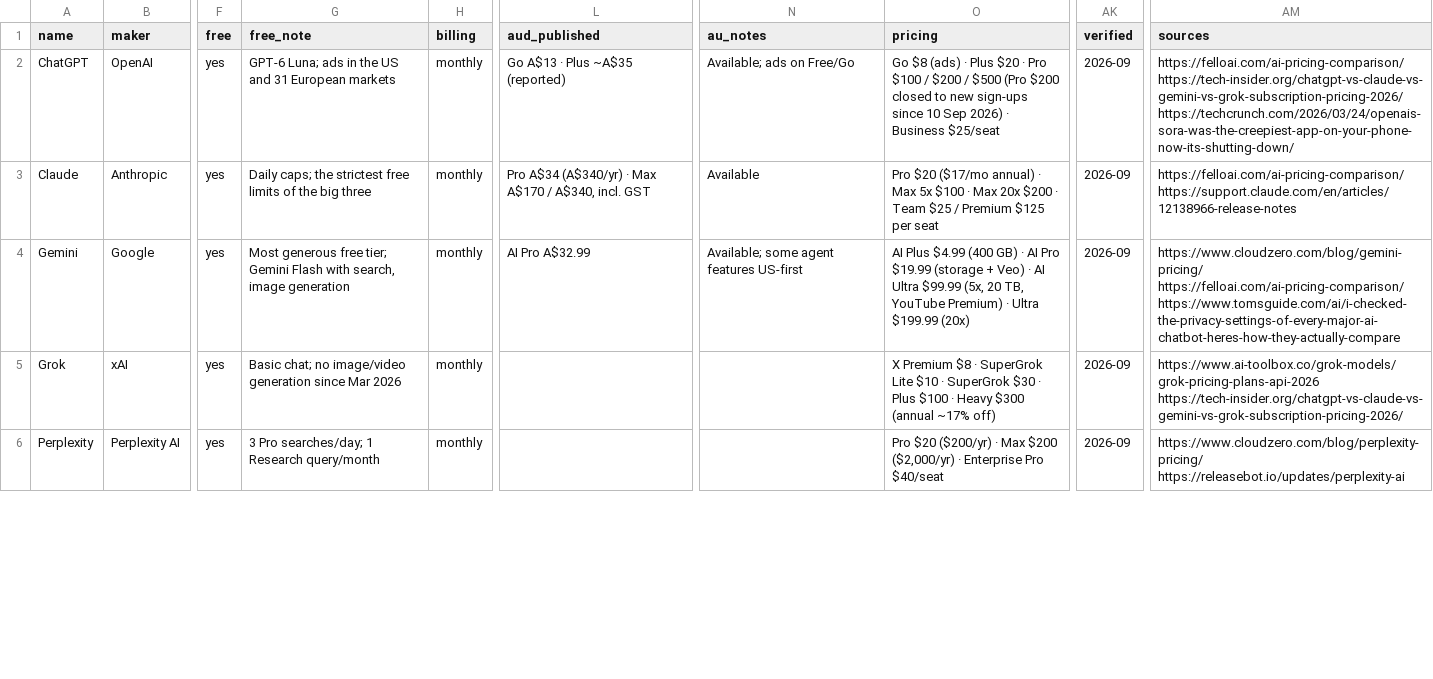
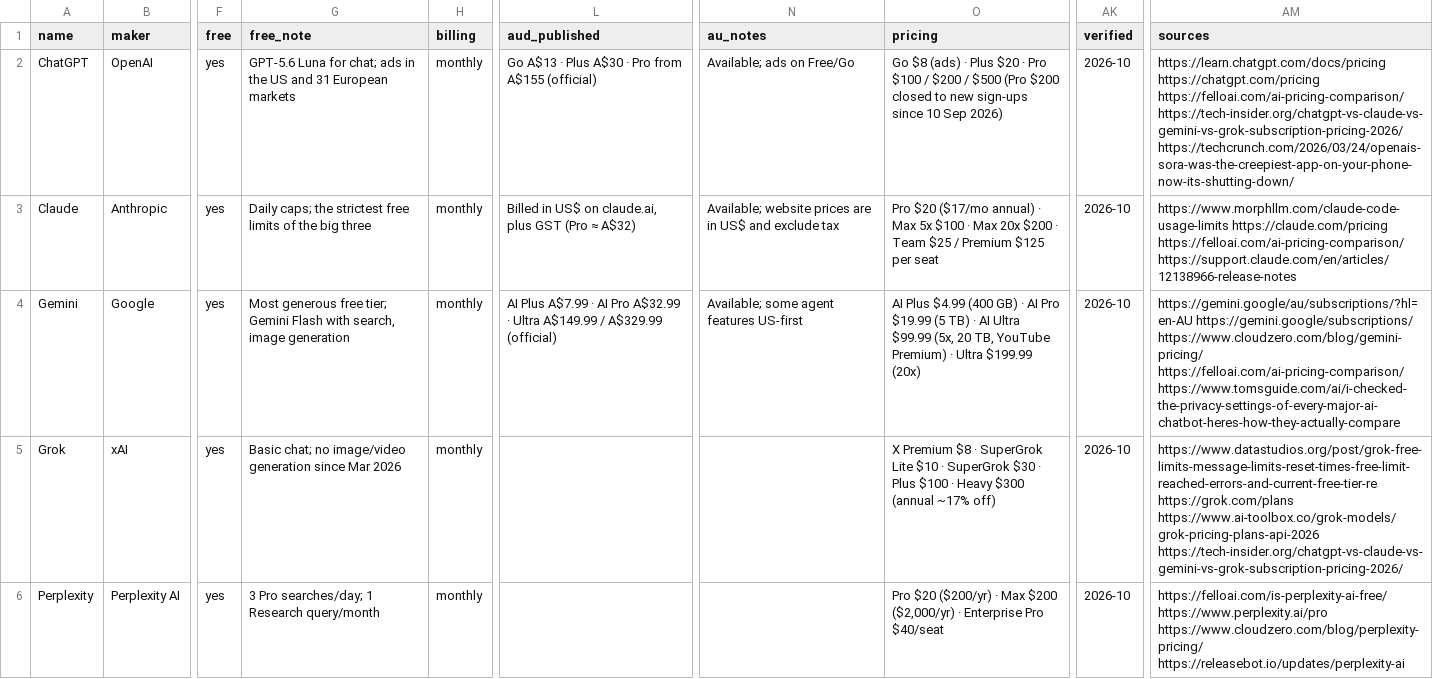
Before and after one commit to tommehhs/ai-price-guide, a CSV file: data/tools.csv, drawn as a sheet; only a part is shown, gaps mark what is left out; the diff covers the shown part only; the diff names each change by its address in the sheet, - before the commit and + after, or states it on an @@ line.

```diff
--- a/data/tools.csv
+++ b/data/tools.csv
-G2 (free_note): GPT-6 Luna; ads in…
+G2 (free_note): GPT-5.6 Luna for chat; ads in…
-L2 (aud_published): Go A$13 · Plus ~A$35 (reported)
+L2 (aud_published): Go A$13 · Plus A$30 · Pro from A$155 (official)
-O2 (pricing): …Sep 2026) · Business $25/seat
+O2 (pricing): …Sep 2026)
-AK2:AK6 (verified): 2026-09
+AK2:AK6 (verified): 2026-10
-AM2 (sources): https://felloai.com/ai-pricing-comparison/ https://tech-insider.org/chatgpt-vs-claude-vs-gemini-vs-grok-subscription-pricing-2026/…
+AM2 (sources): https://learn.chatgpt.com/docs/pricing https://chatgpt.com/pricing https://felloai.com/ai-pricing-comparison/ https://tech-insider.org/chatgpt-vs-claude-vs-gemini-vs-grok-subscription-pricing-2026/…
-L3 (aud_published): Pro A$34 (A$340/yr) · Max A$170 / A$340, incl. GST
+L3 (aud_published): Billed in US$ on claude.ai, plus GST (Pro ≈ A$32)
-N3 (au_notes): Available
+N3 (au_notes): Available; website prices are in US$ and exclude tax
-AM3 (sources): https://felloai.com/ai-pricing-comparison/ https://support.claude.com/en/articles/12138966-release-notes
+AM3 (sources): https://www.morphllm.com/claude-code-usage-limits https://claude.com/pricing https://felloai.com/ai-pricing-comparison/ https://support.claude.com/en/articles/12138966-release-notes
-L4 (aud_published): AI Pro A$32.99
+L4 (aud_published): AI Plus A$7.99 · AI Pro A$32.99 · Ultra A$149.99 / A$329.99 (official)
-O4 (pricing): …Pro $19.99 (storage + Veo) · AI…
+O4 (pricing): …Pro $19.99 (5 TB) · AI…
-AM4 (sources): https://www.cloudzero.com/blog/gemini-pricing/ https://felloai.com/ai-pricing-comparison/…
+AM4 (sources): https://gemini.google/au/subscriptions/?hl=en-AU https://gemini.google/subscriptions/ https://www.cloudzero.com/blog/gemini-pricing/ https://felloai.com/ai-pricing-comparison/…
-AM5 (sources): https://www.ai-toolbox.co/grok-models/grok-pricing-plans-api-2026 https://tech-insider.org/chatgpt-vs-claude-vs-gemini-vs-grok-subscription-pricing-2026/
+AM5 (sources): https://www.datastudios.org/post/grok-free-limits-message-limits-reset-times-free-limit-reached-errors-and-current-free-tier-re https://grok.com/plans https://www.ai-toolbox.co/grok-models/grok-pricing-plans-api-2026 https://tech-insider.org/chatgpt-vs-claude-vs-gemini-vs-grok-subscription-pricing-2026/
-AM6 (sources): https://www.cloudzero.com/blog/perplexity-pricing/ https://releasebot.io/updates/perplexity-ai
+AM6 (sources): https://felloai.com/is-perplexity-ai-free/ https://www.perplexity.ai/pro https://www.cloudzero.com/blog/perplexity-pricing/ https://releasebot.io/updates/perplexity-ai
```
Also changed, not shown: 23 edited cells elsewhere in this file, 9 other files.
